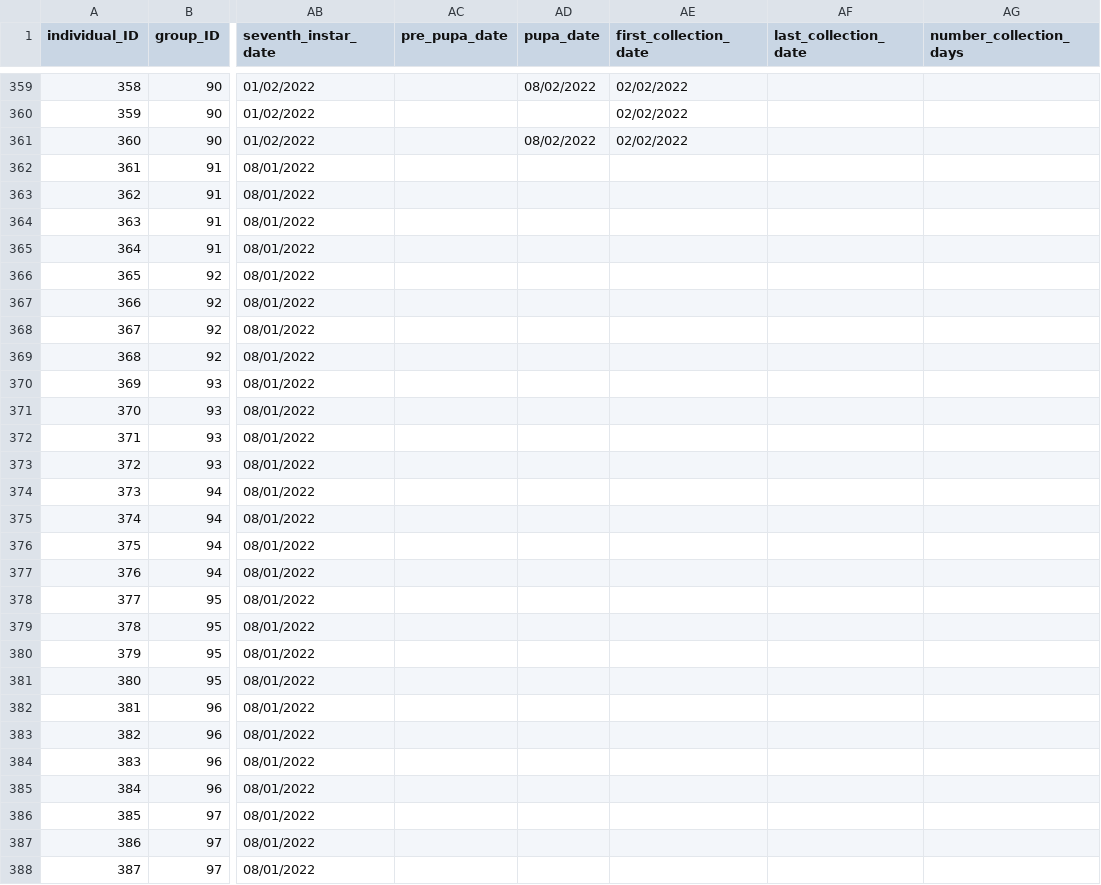
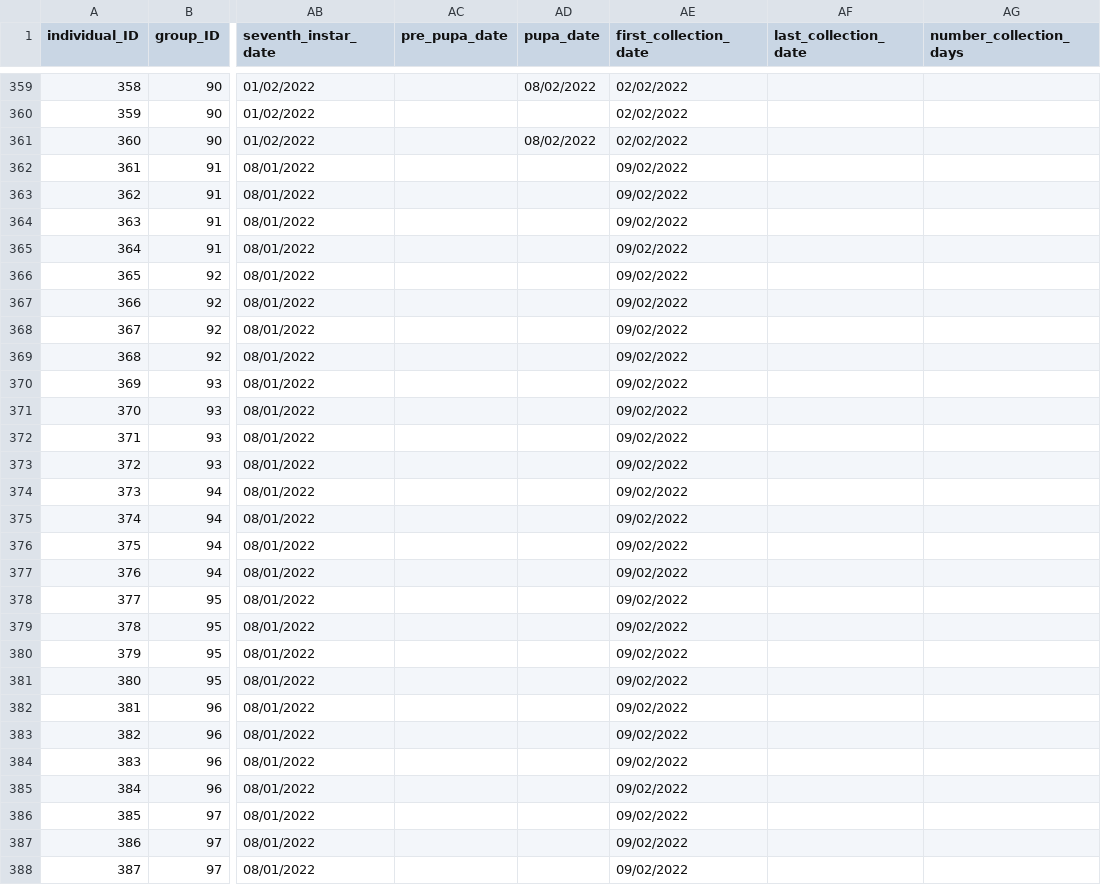
Before and after one commit to samuelcharberet/intake_rate_experiment, a CSV file: 1_data/data_irn_individuals.csv, drawn as a sheet; only a part is shown, gaps mark what is left out; the diff covers the shown part only; the diff names each change by its address in the sheet, - before the commit and + after, or states it on an @@ line.

Commit message:
added fresh 08/02 data and tarmade

```diff
--- a/1_data/data_irn_individuals.csv
+++ b/1_data/data_irn_individuals.csv
-AE362:AE388 (first_collection_date): (empty)
+AE362:AE388 (first_collection_date): 09/02/2022
```
Also changed, not shown: 13 edited cells elsewhere in this file, 1_data/data_irn_food_controls.csv, 1_data/data_irn_individuals_controls.csv, 7 other files.
